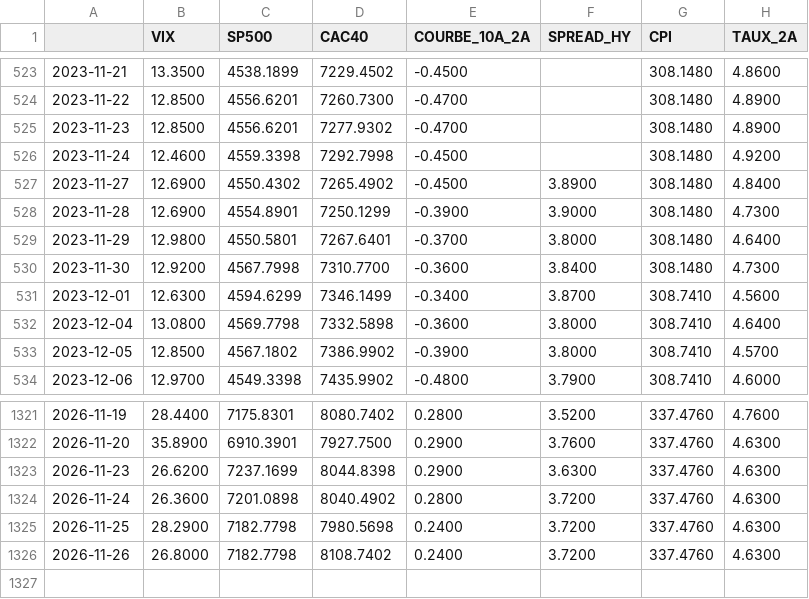
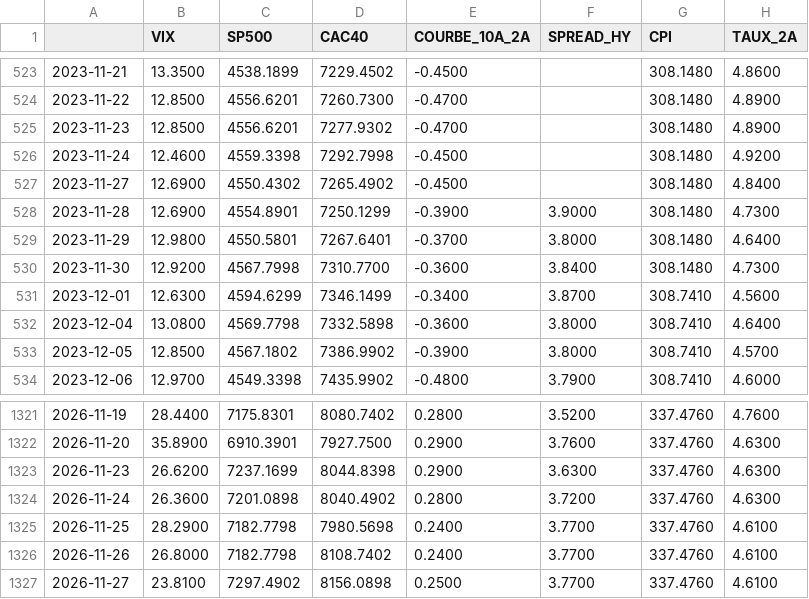
Before and after one commit to val5922/Barometre-Gestion-Actifs, a CSV file: data/donnees_brutes.csv, drawn as a sheet; only a part is shown, gaps mark what is left out.

```diff
--- a/data/donnees_brutes.csv
+++ b/data/donnees_brutes.csv
@@ -526,3 +526,3 @@
 2023-11-24,12.4600,4559.3398,7292.7998,-0.4500,,308.1480,4.9200
-2023-11-27,12.6900,4550.4302,7265.4902,-0.4500,3.8900,308.1480,4.8400
+2023-11-27,12.6900,4550.4302,7265.4902,-0.4500,,308.1480,4.8400
 2023-11-28,12.6900,4554.8901,7250.1299,-0.3900,3.9000,308.1480,4.7300
@@ -1324,3 +1324,4 @@
 2026-11-24,26.3600,7201.0898,8040.4902,0.2800,3.7200,337.4760,4.6300
-2026-11-25,28.2900,7182.7798,7980.5698,0.2400,3.7200,337.4760,4.6300
-2026-11-26,26.8000,7182.7798,8108.7402,0.2400,3.7200,337.4760,4.6300
+2026-11-25,28.2900,7182.7798,7980.5698,0.2400,3.7700,337.4760,4.6100
+2026-11-26,26.8000,7182.7798,8108.7402,0.2400,3.7700,337.4760,4.6100
+2026-11-27,23.8100,7297.4902,8156.0898,0.2500,3.7700,337.4760,4.6100
```
Also changed, not shown: data/score.csv, 1 other file.
